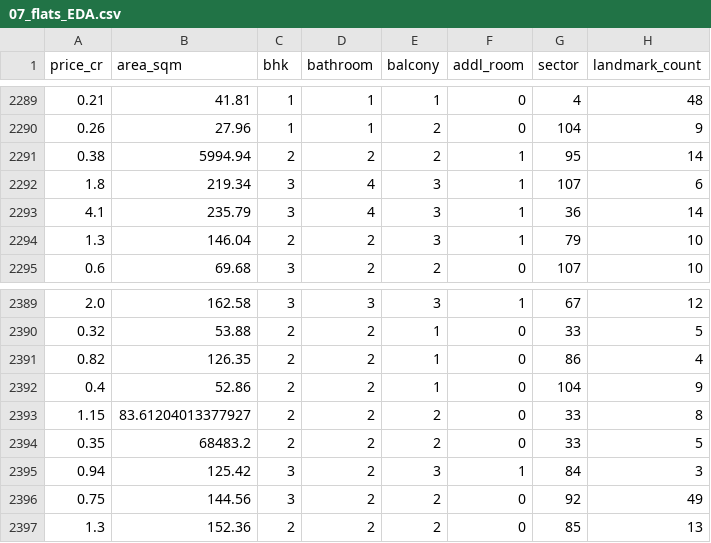
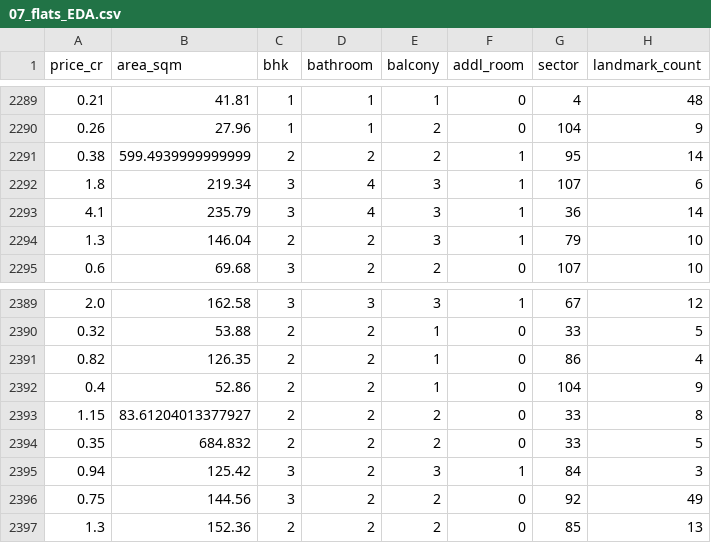
Before and after one commit to grv08singh/14_Proj_ML_99Acres, a CSV file: 07_flats_EDA.csv, drawn as a sheet; only a part is shown, gaps mark what is left out; the diff covers the shown part only; the diff names each change by its address in the sheet, - before the commit and + after, or states it on an @@ line.

```diff
--- a/07_flats_EDA.csv
+++ b/07_flats_EDA.csv
-B2291 (area_sqm): 5994.94
+B2291 (area_sqm): 599.4939999999999
-B2394 (area_sqm): 68483.2
+B2394 (area_sqm): 684.832
```
Also changed, not shown: 9 edited cells elsewhere in this file, 2 other files.
